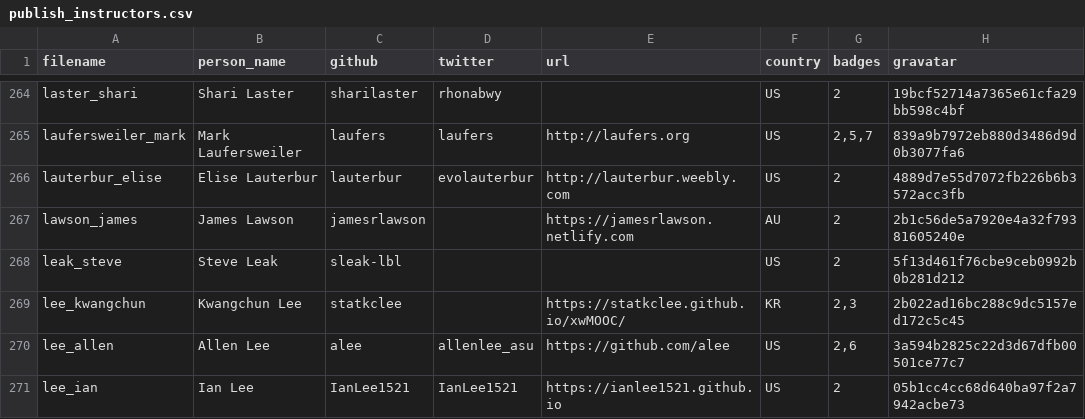
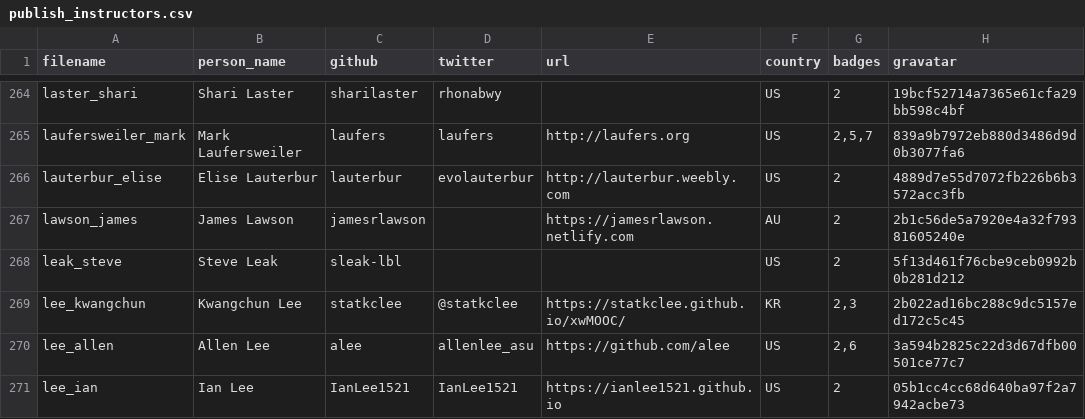
Before and after one commit to hpc-carpentry/hpc-carpentry.github.io, a CSV file: _data/publish_instructors.csv, drawn as a sheet; only a part is shown, gaps mark what is left out; the diff names each change by its address in the sheet, - before the commit and + after, or states it on an @@ line.

Commit message:
Updating instructor records

```diff
--- a/_data/publish_instructors.csv
+++ b/_data/publish_instructors.csv
-D269 (twitter): (empty)
+D269 (twitter): @statkclee
```
